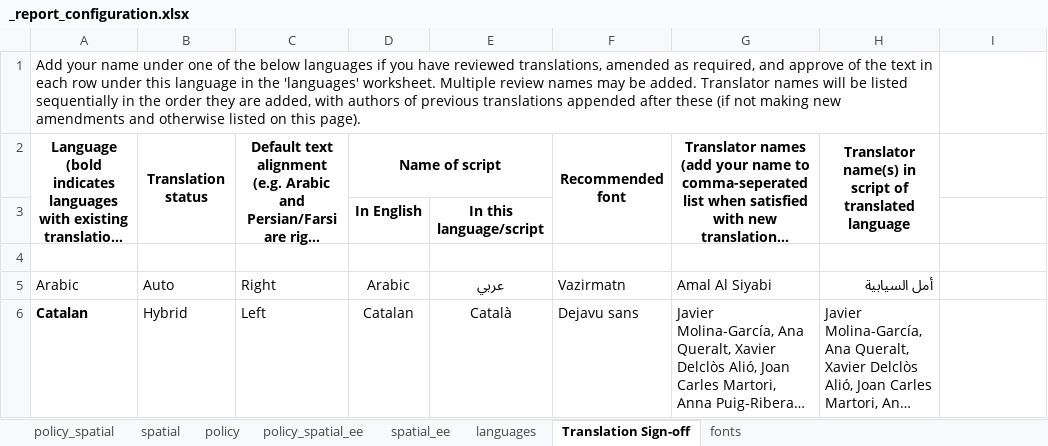
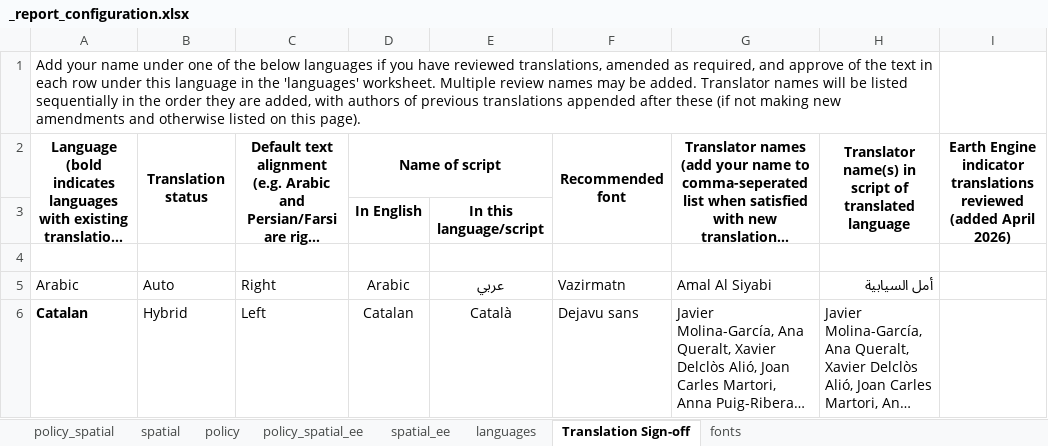
Before and after one commit to healthysustainablecities/ghsci-policy, an Excel workbook: amplify/functions/process-policy-report/_report_configuration.xlsx, sheet Translation Sign-off, drawn as a sheet; only a part is shown; long unchanged cells end in …; values as stored, in another font and other column widths than the file's, no borders; conditional formats not drawn; the diff names each change by its address in the sheet, - before the commit and + after, or states it on an @@ line.

```diff
--- a/amplify/functions/process-policy-report/_report_configuration.xlsx (sheet Translation Sign-off)
+++ b/amplify/functions/process-policy-report/_report_configuration.xlsx (sheet Translation Sign-off)
-I2: (empty)
+I2: Earth Engine indicator translations reviewed (added April 2026)
+I2:I3 merged
```
Also changed, not shown: sheet languages, sheet spatial, sheet spatial_ee, sheet policy, sheet policy_spatial, sheet policy_spatial_ee, 1 other file.
